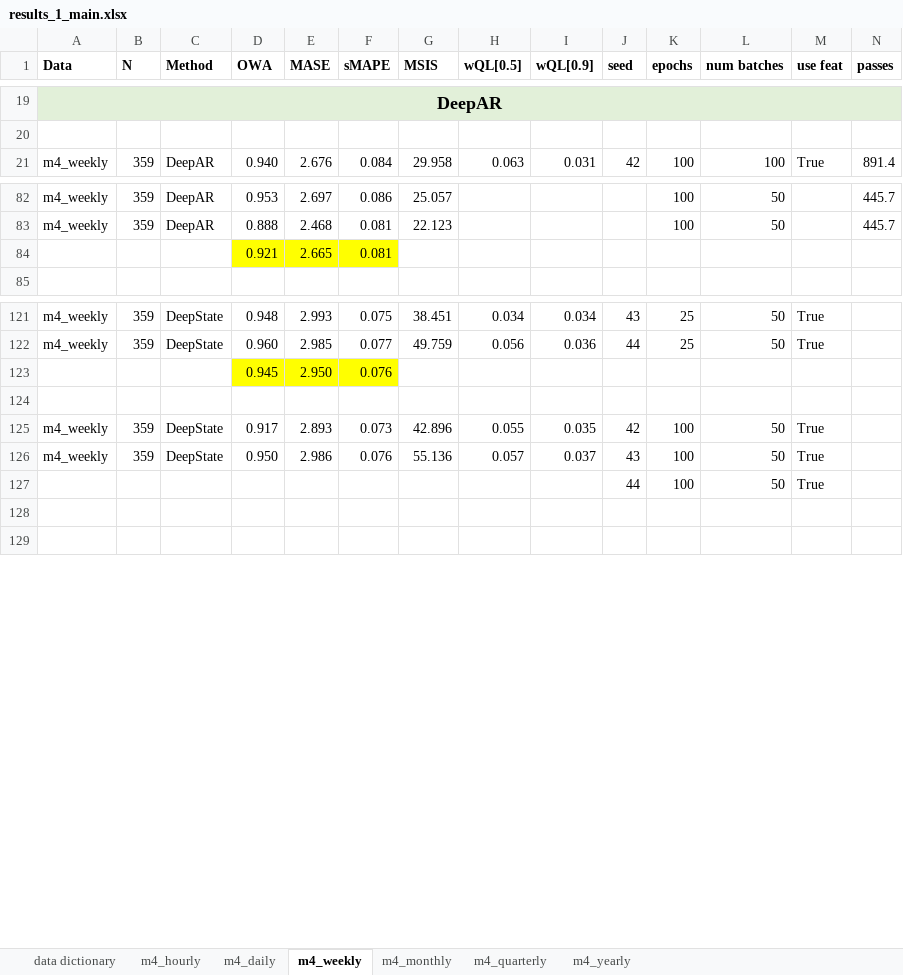
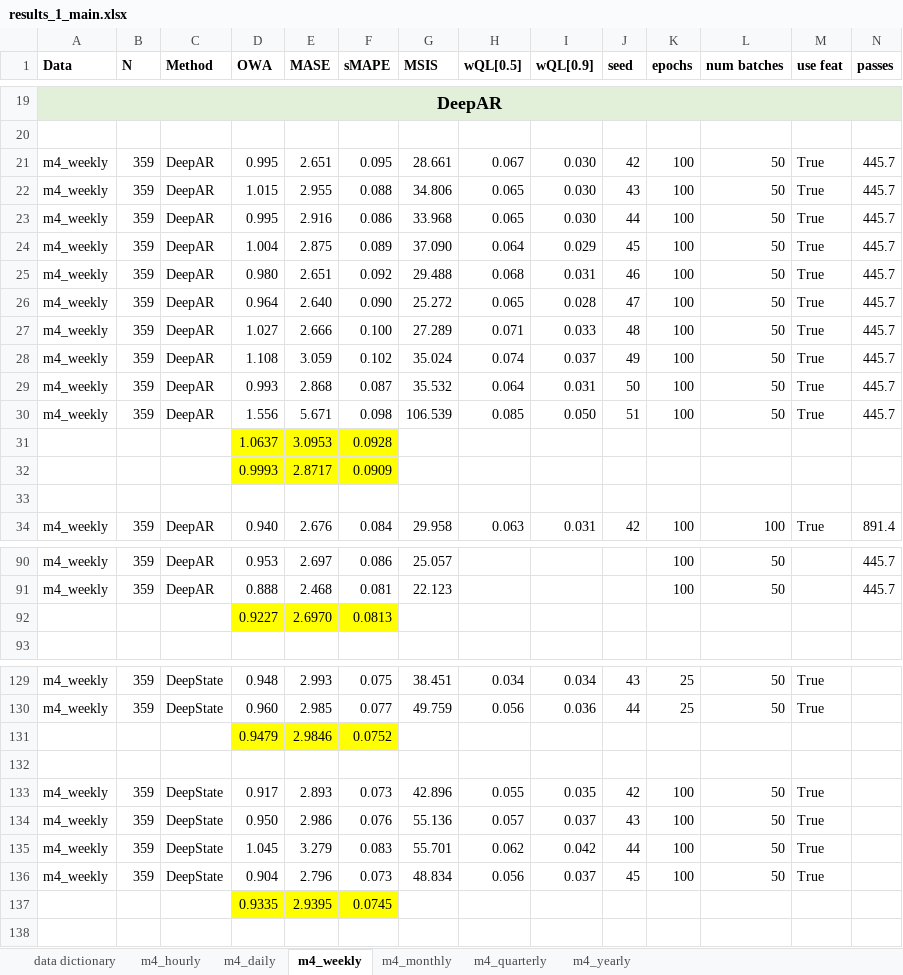
Before and after one commit to tm1611/RNN-for-Time-Series, an Excel workbook: results/results_1_main.xlsx, sheet m4_weekly, drawn as a sheet; only a part is shown, gaps mark what is left out; values as stored, in another font and other column widths than the file's, no borders; charts and pictures not drawn; removed rows and columns are numbered as before the commit, all else as after; rows hold the shown columns only; the diff covers the shown part only; the diff names each change by its address in the sheet, - before the commit and + after, or states it on an @@ line.

```diff
--- a/results/results_1_main.xlsx (sheet m4_weekly)
+++ b/results/results_1_main.xlsx (sheet m4_weekly)
+row 21: m4_weekly | 359 | DeepAR | 0.995 | 2.651 | 0.095 | 28.661 | 0.067 | 0.030 | 42 | 100 | 50 | True | 445.7
+row 22: m4_weekly | 359 | DeepAR | 1.015 | 2.955 | 0.088 | 34.806 | 0.065 | 0.030 | 43 | 100 | 50 | True | 445.7
+row 23: m4_weekly | 359 | DeepAR | 0.995 | 2.916 | 0.086 | 33.968 | 0.065 | 0.030 | 44 | 100 | 50 | True | 445.7
+row 24: m4_weekly | 359 | DeepAR | 1.004 | 2.875 | 0.089 | 37.090 | 0.064 | 0.029 | 45 | 100 | 50 | True | 445.7
+row 25: m4_weekly | 359 | DeepAR | 0.980 | 2.651 | 0.092 | 29.488 | 0.068 | 0.031 | 46 | 100 | 50 | True | 445.7
+row 26: m4_weekly | 359 | DeepAR | 0.964 | 2.640 | 0.090 | 25.272 | 0.065 | 0.028 | 47 | 100 | 50 | True | 445.7
+row 27: m4_weekly | 359 | DeepAR | 1.027 | 2.666 | 0.100 | 27.289 | 0.071 | 0.033 | 48 | 100 | 50 | True | 445.7
+row 28: m4_weekly | 359 | DeepAR | 1.108 | 3.059 | 0.102 | 35.024 | 0.074 | 0.037 | 49 | 100 | 50 | True | 445.7
+row 29: m4_weekly | 359 | DeepAR | 0.993 | 2.868 | 0.087 | 35.532 | 0.064 | 0.031 | 50 | 100 | 50 | True | 445.7
+row 30: m4_weekly | 359 | DeepAR | 1.556 | 5.671 | 0.098 | 106.539 | 0.085 | 0.050 | 51 | 100 | 50 | True | 445.7
+row 31:  |  |  | 1.0637 | 3.0953 | 0.0928
+row 32:  |  |  | 0.9993 | 2.8717 | 0.0909
+row 33: (empty)
-row 84:  |  |  | 0.921 | 2.665 | 0.081
+row 92:  |  |  | 0.9227 | 2.6970 | 0.0813
-row 123:  |  |  | 0.945 | 2.950 | 0.076
+row 131:  |  |  | 0.9479 | 2.9846 | 0.0752
-row 127:  |  |  |  |  |  |  |  |  | 44 | 100 | 50 | True
-row 135: (empty)
+row 135: m4_weekly | 359 | DeepState | 1.045 | 3.279 | 0.083 | 55.701 | 0.062 | 0.042 | 44 | 100 | 50 | True
+row 136: m4_weekly | 359 | DeepState | 0.904 | 2.796 | 0.073 | 48.834 | 0.056 | 0.037 | 45 | 100 | 50 | True
+row 137:  |  |  | 0.9335 | 2.9395 | 0.0745
```
Also changed, not shown: 25 added rows, 30 removed rows, 6 edited cells and cell formats elsewhere in this sheet, sheet m4_daily, sheet m4_hourly, sheet m4_quarterly, sheet m4_monthly, sheet data dictionary, formulas that keep their value, charts or pictures, results/results_2_frequencies_subsetted_by_domain.xlsx, results/results_3_common_end_dates.xlsx, 4 other files.
